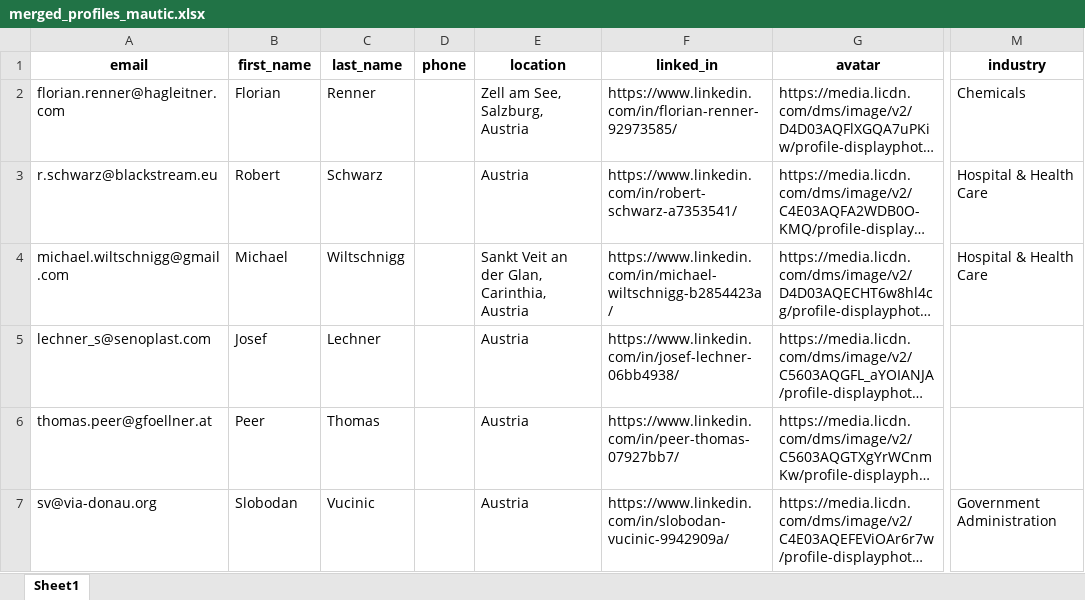
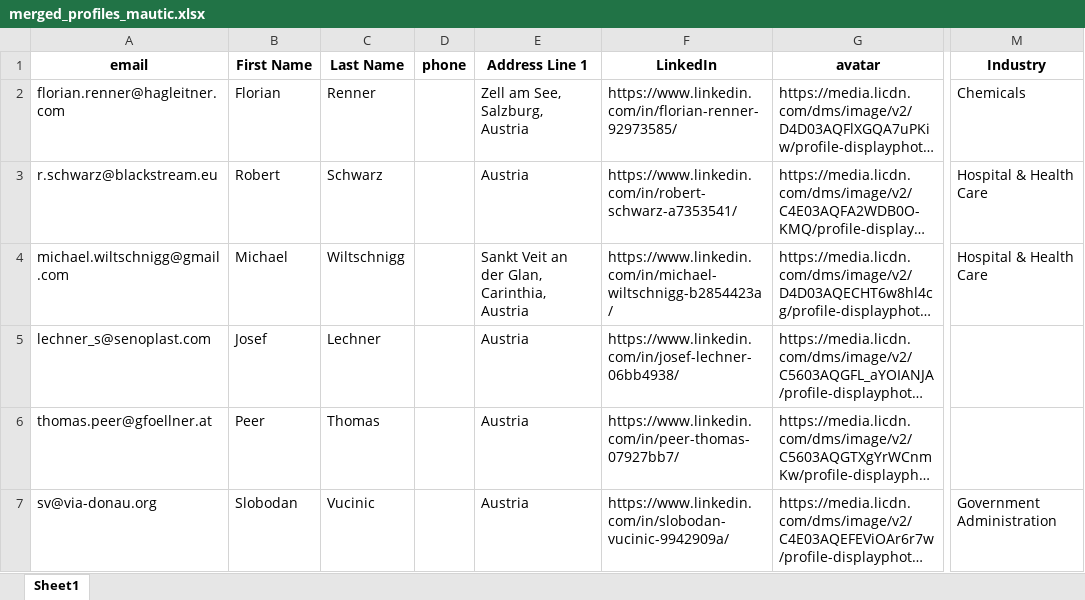
Before and after one commit to nik879/merger, an Excel workbook: merged_profiles_mautic.xlsx, sheet Sheet1, drawn as a sheet; only a part is shown, gaps mark what is left out; long unchanged cells end in …; values as stored, in another font and other column widths than the file's, no borders; the diff names each change by its address in the sheet, - before the commit and + after, or states it on an @@ line.

Commit message:
fix(import names for mautic)

```diff
--- a/merged_profiles_mautic.xlsx (sheet Sheet1)
+++ b/merged_profiles_mautic.xlsx (sheet Sheet1)
-B1: first_name
+B1: First Name
-C1: last_name
+C1: Last Name
-E1: location
+E1: Address Line 1
-F1: linked_in
+F1: LinkedIn
-M1: industry
+M1: Industry
```
Also changed, not shown: 2 other files.
